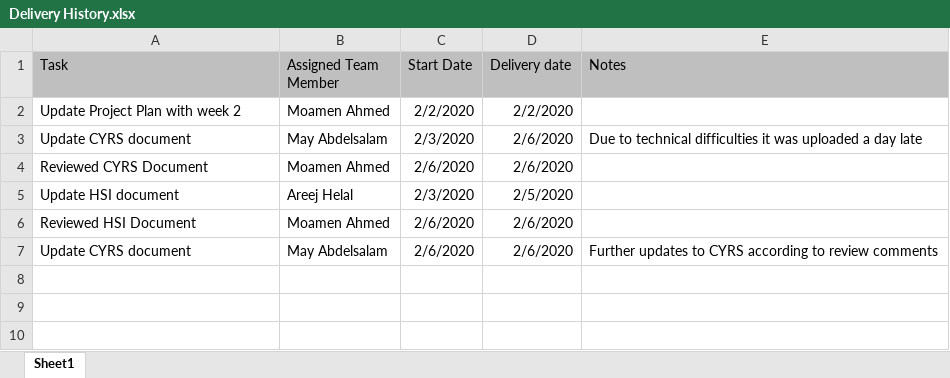
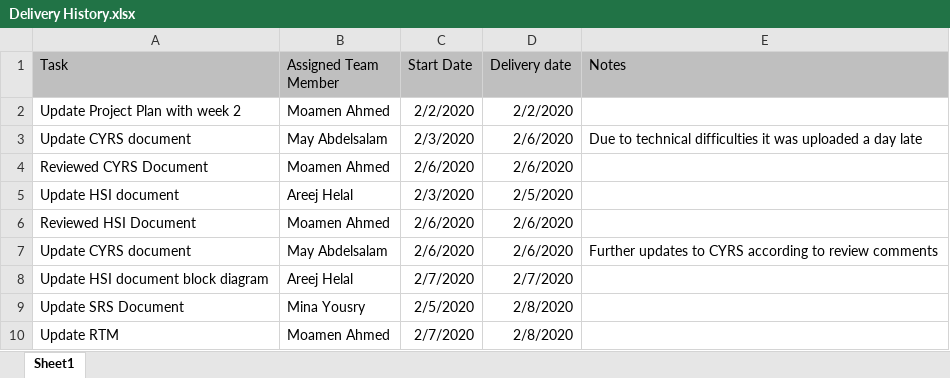
Before and after one commit to moamen-ahmed-93/SWE_Calculator, an Excel workbook: SW deliveries log/Delivery History.xlsx, sheet Sheet1, drawn as a sheet; values as stored, in another font and other column widths than the file's, no borders; charts and pictures not drawn; the diff names each change by its address in the sheet, - before the commit and + after, or states it on an @@ line.

Commit message:
Updated RTM and Delivery History Signed-off-by: moamen-ahmed-93 <moamen.ahmed.9930@gmail.com>

```diff
--- a/SW deliveries log/Delivery History.xlsx (sheet Sheet1)
+++ b/SW deliveries log/Delivery History.xlsx (sheet Sheet1)
+row 8: Update HSI document block diagram | Areej Helal | 2/7/2020 | 2/7/2020
+row 9: Update SRS Document | Mina Yousry | 2/5/2020 | 2/8/2020
+row 10: Update RTM | Moamen Ahmed | 2/7/2020 | 2/8/2020
```
Also changed, not shown: charts or pictures, Software specification/RTM.xlsx, 1 other file.
